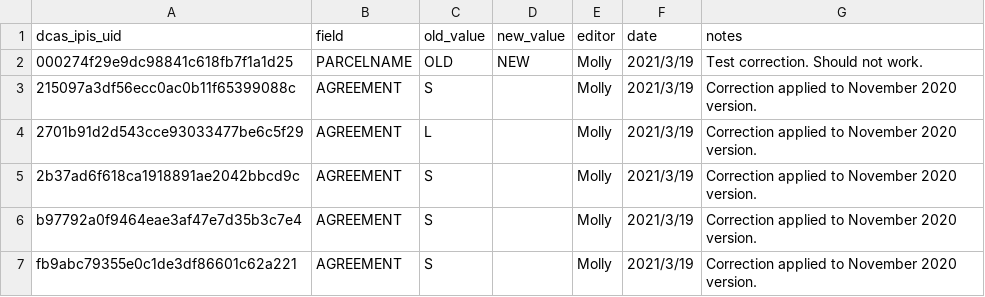
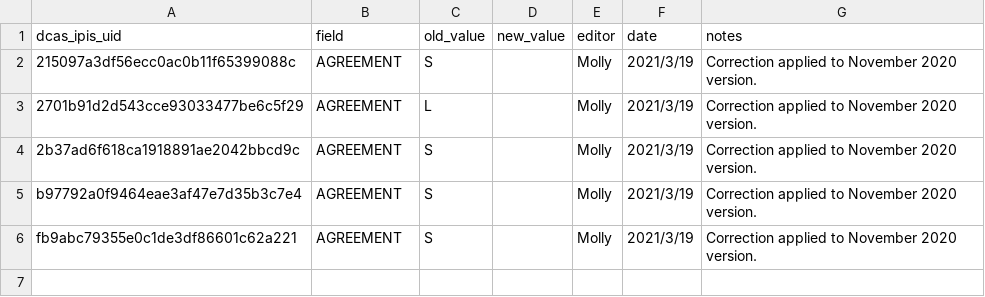
Before and after one commit to NYCPlanning/db-colp, a CSV file: colp_build/_data/corrections.csv, drawn as a sheet.

Commit message:
Remove test record from corrections file

```diff
--- a/colp_build/_data/corrections.csv
+++ b/colp_build/_data/corrections.csv
@@ -1,3 +1,2 @@
 dcas_ipis_uid,field,old_value,new_value,editor,date,notes
-000274f29e9dc98841c618fb7f1a1d25,PARCELNAME,OLD,NEW,Molly,2021/3/19,Test correction. Should not work.
 215097a3df56ecc0ac0b11f65399088c,AGREEMENT,S,,Molly,2021/3/19,Correction applied to November 2020 version.
```
